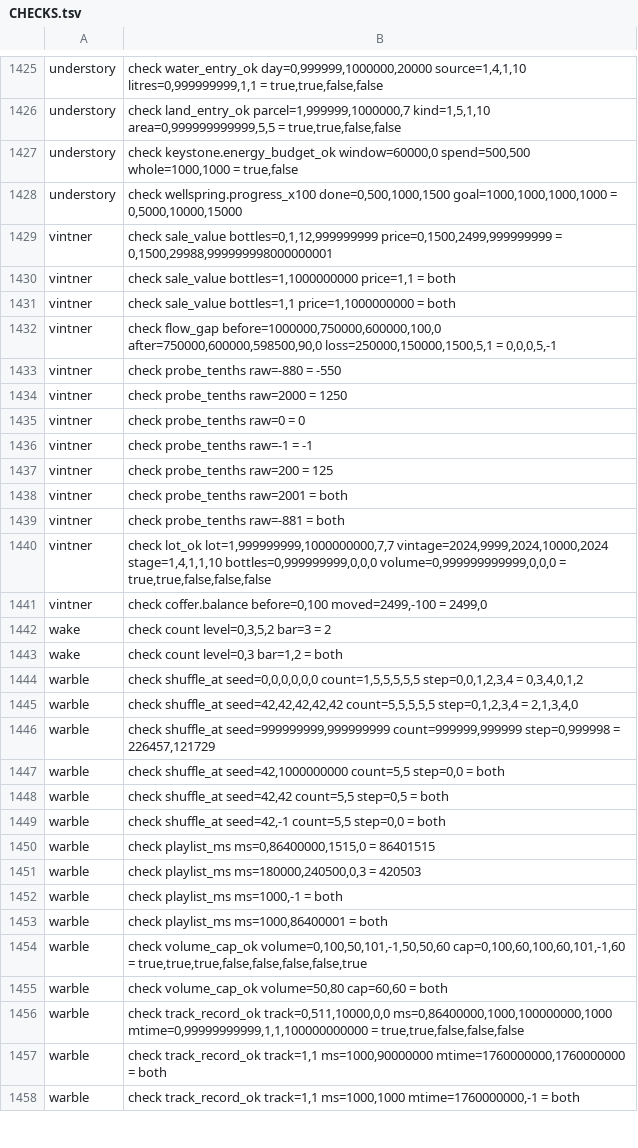
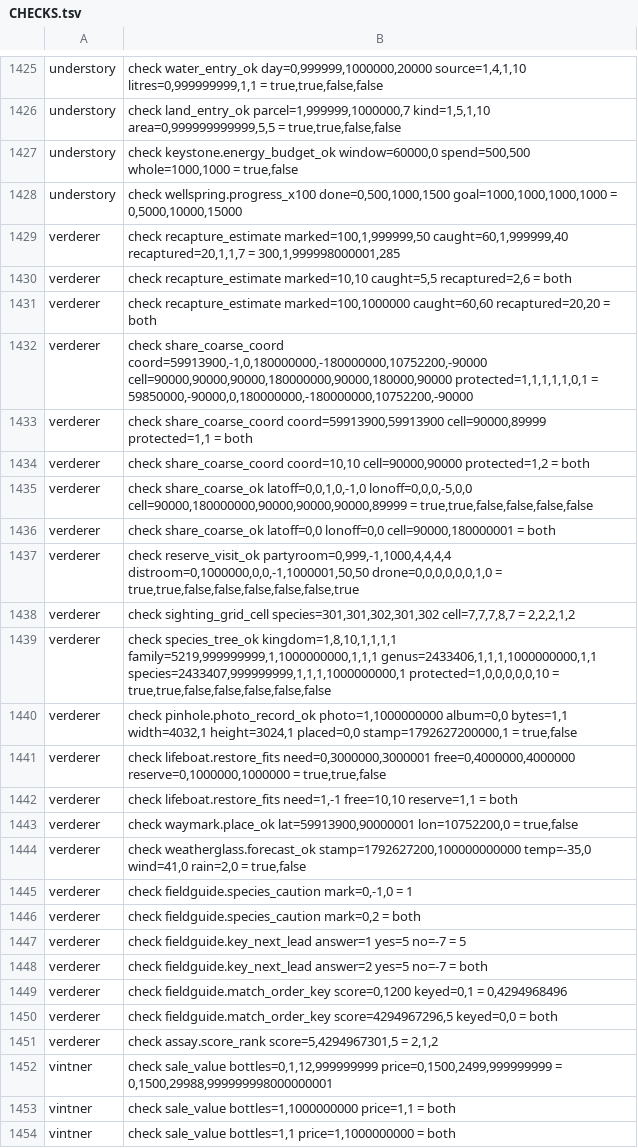
Before and after one commit to sykomiked/ZEDEC-XERO-VULPINE-V1.0.0, a TSV file: kernel/src/apps/CHECKS.tsv, drawn as a sheet; only a part is shown, gaps mark what is left out; the shorter side is filled out with more unchanged rows; the diff names each change by its address in the sheet, - before the commit and + after, or states it on an @@ line.

```diff
--- a/kernel/src/apps/CHECKS.tsv
+++ b/kernel/src/apps/CHECKS.tsv
+row 1429: verderer | check recapture_estimate marked=100,1,999999,50 caught=60,1,999999,40 recaptured=20,1,1,7 = 300,1,999998000001,285
+row 1430: verderer | check recapture_estimate marked=10,10 caught=5,5 recaptured=2,6 = both
+row 1431: verderer | check recapture_estimate marked=100,1000000 caught=60,60 recaptured=20,20 = both
+row 1432: verderer | check share_coarse_coord coord=59913900,-1,0,180000000,-180000000,10752200,-90000 cell=90000,90000,90000,180000000,90000,180000,90000 protected=1,1,1,1,1,0,1 = 59850000,-90000,0,180000000,-180000000,10752200,-90000
+row 1433: verderer | check share_coarse_coord coord=59913900,59913900 cell=90000,89999 protected=1,1 = both
+row 1434: verderer | check share_coarse_coord coord=10,10 cell=90000,90000 protected=1,2 = both
+row 1435: verderer | check share_coarse_ok latoff=0,0,1,0,-1,0 lonoff=0,0,0,-5,0,0 cell=90000,180000000,90000,90000,90000,89999 = true,true,false,false,false,false
+row 1436: verderer | check share_coarse_ok latoff=0,0 lonoff=0,0 cell=90000,180000001 = both
+row 1437: verderer | check reserve_visit_ok partyroom=0,999,-1,1000,4,4,4,4 distroom=0,1000000,0,0,-1,1000001,50,50 drone=0,0,0,0,0,0,1,0 = true,true,false,false,false,false,false,true
+row 1438: verderer | check sighting_grid_cell species=301,301,302,301,302 cell=7,7,7,8,7 = 2,2,2,1,2
+row 1439: verderer | check species_tree_ok kingdom=1,8,10,1,1,1,1 family=5219,999999999,1,1000000000,1,1,1 genus=2433406,1,1,1,1000000000,1,1 species=2433407,999999999,1,1,1,1000000000,1 protected=1,0,0,0,0,0,10 = true,true,false,false,false,false,false
+row 1440: verderer | check pinhole.photo_record_ok photo=1,1000000000 album=0,0 bytes=1,1 width=4032,1 height=3024,1 placed=0,0 stamp=1792627200000,1 = true,false
+row 1441: verderer | check lifeboat.restore_fits need=0,3000000,3000001 free=0,4000000,4000000 reserve=0,1000000,1000000 = true,true,false
+row 1442: verderer | check lifeboat.restore_fits need=1,-1 free=10,10 reserve=1,1 = both
+row 1443: verderer | check waymark.place_ok lat=59913900,90000001 lon=10752200,0 = true,false
+row 1444: verderer | check weatherglass.forecast_ok stamp=1792627200,100000000000 temp=-35,0 wind=41,0 rain=2,0 = true,false
+row 1445: verderer | check fieldguide.species_caution mark=0,-1,0 = 1
+row 1446: verderer | check fieldguide.species_caution mark=0,2 = both
+row 1447: verderer | check fieldguide.key_next_lead answer=1 yes=5 no=-7 = 5
+row 1448: verderer | check fieldguide.key_next_lead answer=2 yes=5 no=-7 = both
+row 1449: verderer | check fieldguide.match_order_key score=0,1200 keyed=0,1 = 0,4294968496
+row 1450: verderer | check fieldguide.match_order_key score=4294967296,5 keyed=0,0 = both
+row 1451: verderer | check assay.score_rank score=5,4294967301,5 = 2,1,2
```
Also changed, not shown: kernel/src/alexandria/SLOTS.tsv, kernel/src/apps/CONCEPTS.tsv, 21 other files.
